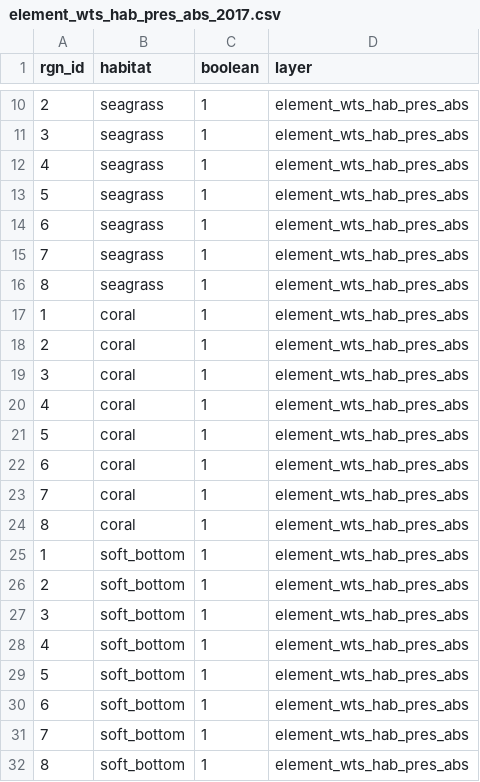
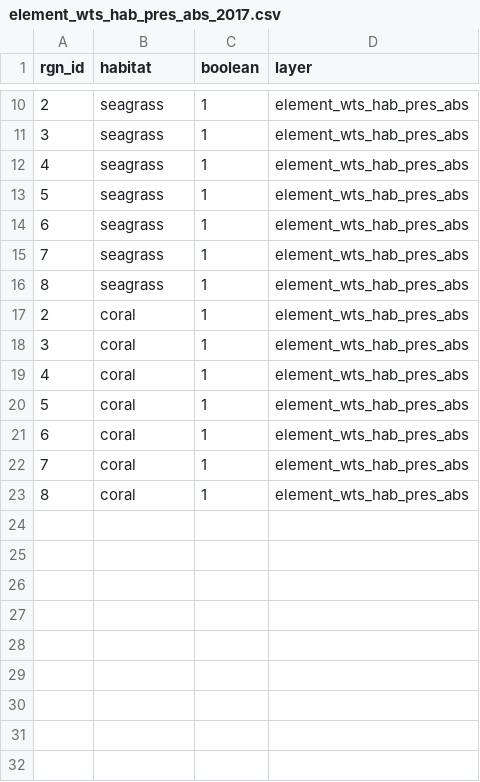
Before and after one commit to OHI-Science/tza, a CSV file: region2017/temp/element_wts_hab_pres_abs_2017.csv, drawn as a sheet; only a part is shown, gaps mark what is left out.

Commit message:
added and registered coral extent layer.

```diff
--- a/region2017/temp/element_wts_hab_pres_abs_2017.csv
+++ b/region2017/temp/element_wts_hab_pres_abs_2017.csv
@@ -16,3 +16,2 @@
 8,"seagrass",1,"element_wts_hab_pres_abs"
-1,"coral",1,"element_wts_hab_pres_abs"
 2,"coral",1,"element_wts_hab_pres_abs"
@@ -24,9 +23 @@
 8,"coral",1,"element_wts_hab_pres_abs"
-1,"soft_bottom",1,"element_wts_hab_pres_abs"
-2,"soft_bottom",1,"element_wts_hab_pres_abs"
-3,"soft_bottom",1,"element_wts_hab_pres_abs"
-4,"soft_bottom",1,"element_wts_hab_pres_abs"
-5,"soft_bottom",1,"element_wts_hab_pres_abs"
-6,"soft_bottom",1,"element_wts_hab_pres_abs"
-7,"soft_bottom",1,"element_wts_hab_pres_abs"
-8,"soft_bottom",1,"element_wts_hab_pres_abs"
```
Also changed, not shown: region2017/conf/scenario_data_years.csv, region2017/layers.csv, 5 other files.
